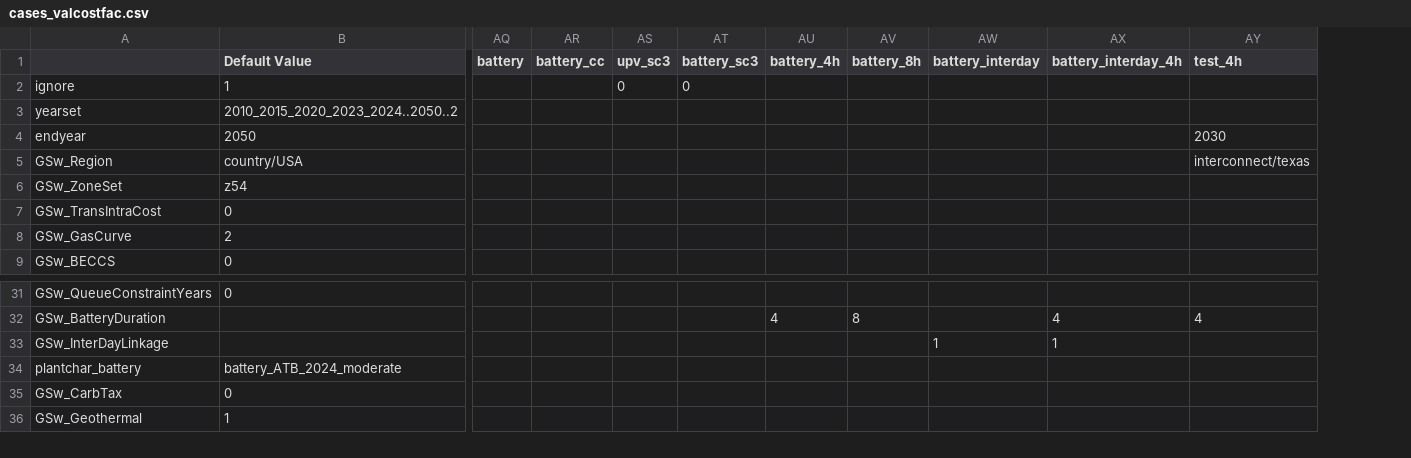
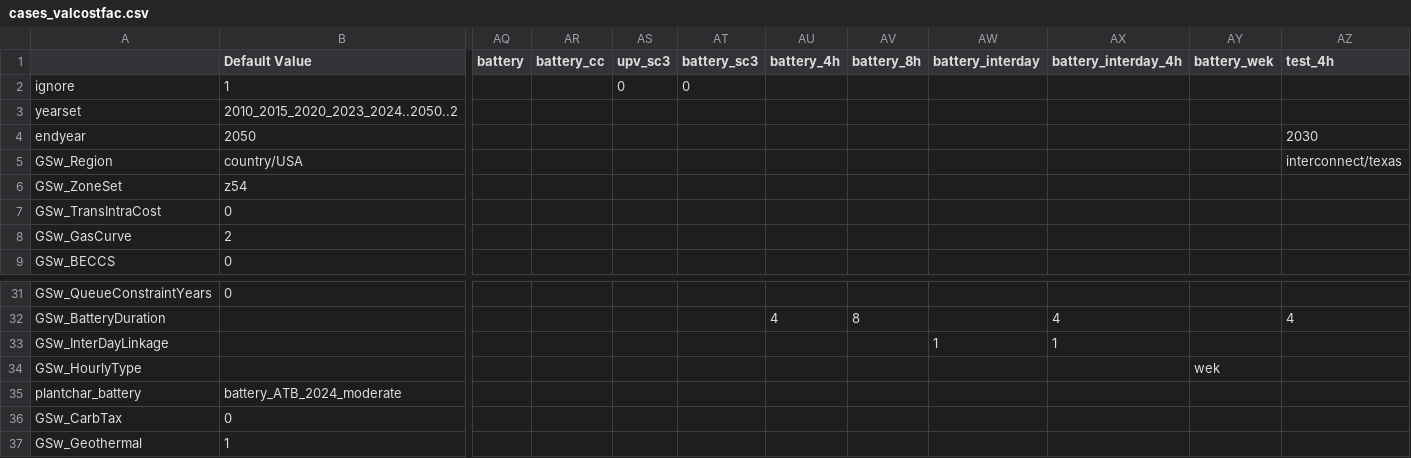
Before and after one commit to ReEDS-Model/ReEDS, a CSV file: cases_valcostfac.csv, drawn as a sheet; only a part is shown, gaps mark what is left out; rows hold the shown columns only; the diff names each change by its address in the sheet, - before the commit and + after, or states it on an @@ line.

Commit message:
Add the battery_wek valcostfac case, five-day representative periods without inter-day linkage

```diff
--- a/cases_valcostfac.csv
+++ b/cases_valcostfac.csv
+column AY (battery_wek), empty
+row 34: GSw_HourlyType |  |  |  |  |  |  |  |  |  | wek
```
